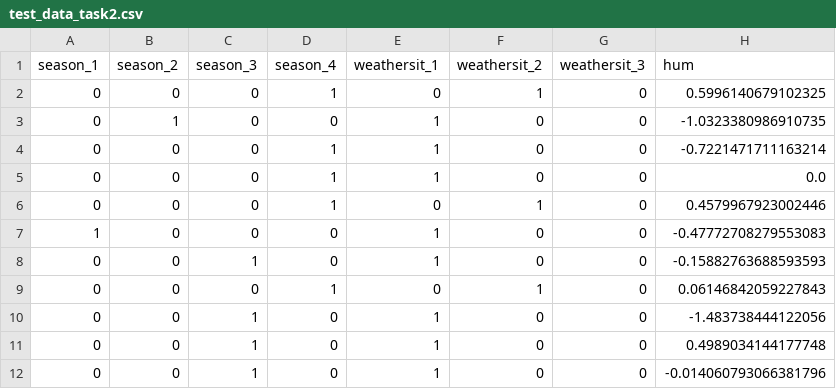
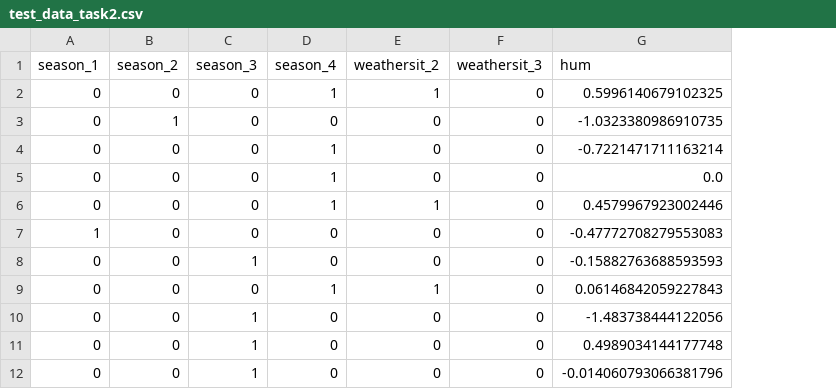
Before and after one commit to DavidRmn/introduction-data-science, a CSV file: data/test_data_task2.csv, drawn as a sheet; only a part is shown; the diff names each change by its address in the sheet, - before the commit and + after, or states it on an @@ line.

```diff
--- a/data/test_data_task2.csv
+++ b/data/test_data_task2.csv
-column E (weathersit_1), rows 2-12: 0 | 1 | 1 | 1 | 0 | 1 | 1 | 0 | 1 | 1 | 1
```
Also changed, not shown: data/train_data_task2.csv, data/validation_data_task2.csv, 4 other files.
